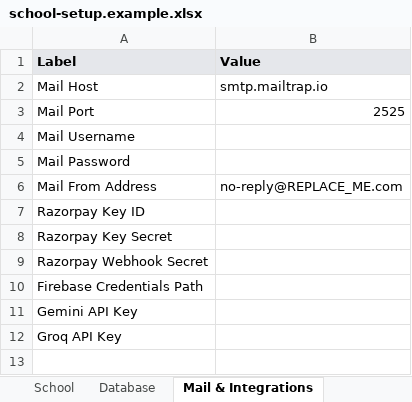
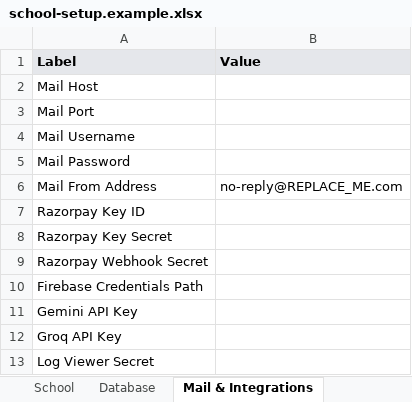
Before and after one commit to trivartatech/schools1, an Excel workbook: school-setup.example.xlsx, sheet Mail & Integrations, drawn as a sheet; values as stored, in another font and other column widths than the file's, no borders; the diff names each change by its address in the sheet, - before the commit and + after, or states it on an @@ line.

```diff
--- a/school-setup.example.xlsx (sheet Mail & Integrations)
+++ b/school-setup.example.xlsx (sheet Mail & Integrations)
-B2 (Value): smtp.mailtrap.io
+B2 (Value): (empty)
-B3 (Value): 2525
+B3 (Value): (empty)
+row 13: Log Viewer Secret
```
Also changed, not shown: sheet School, 42 other files.
